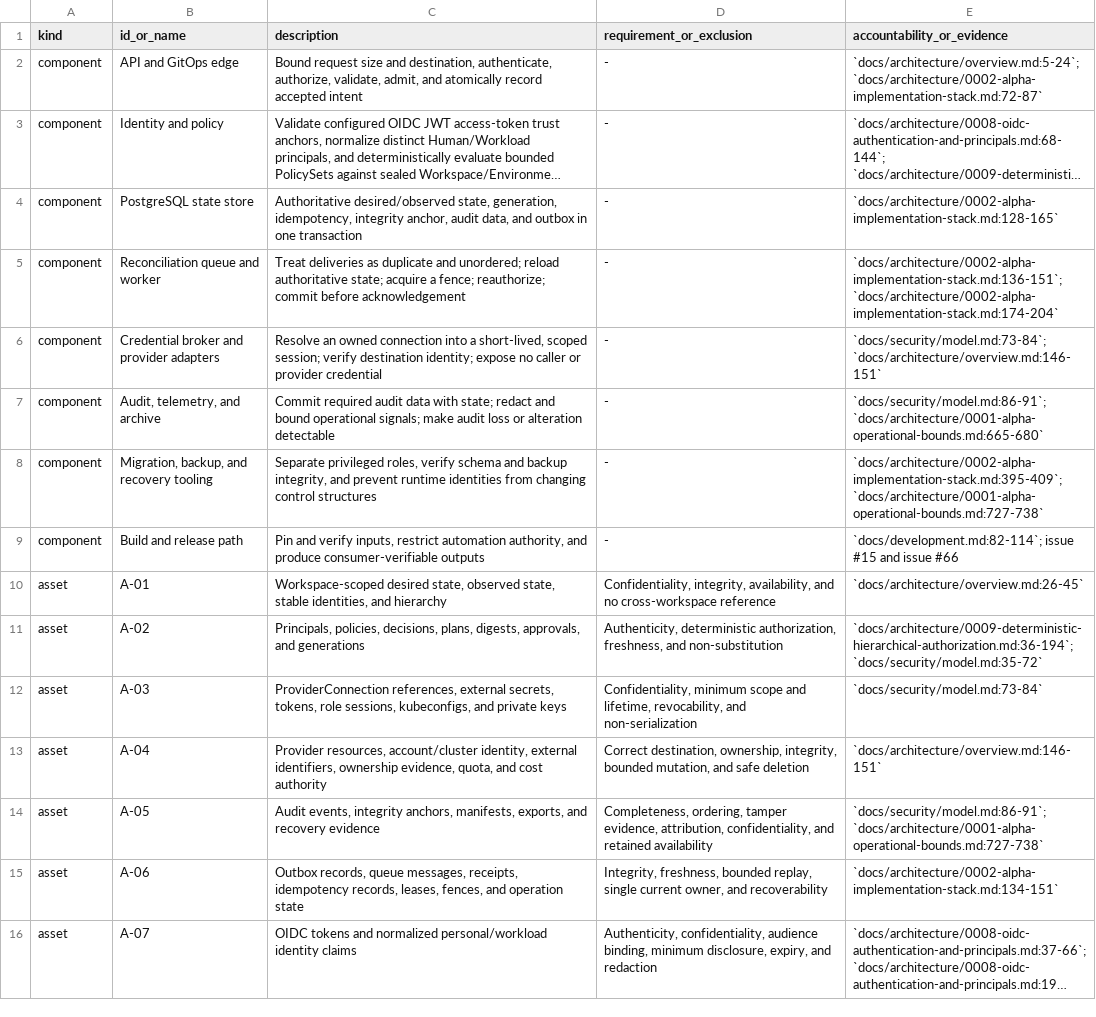
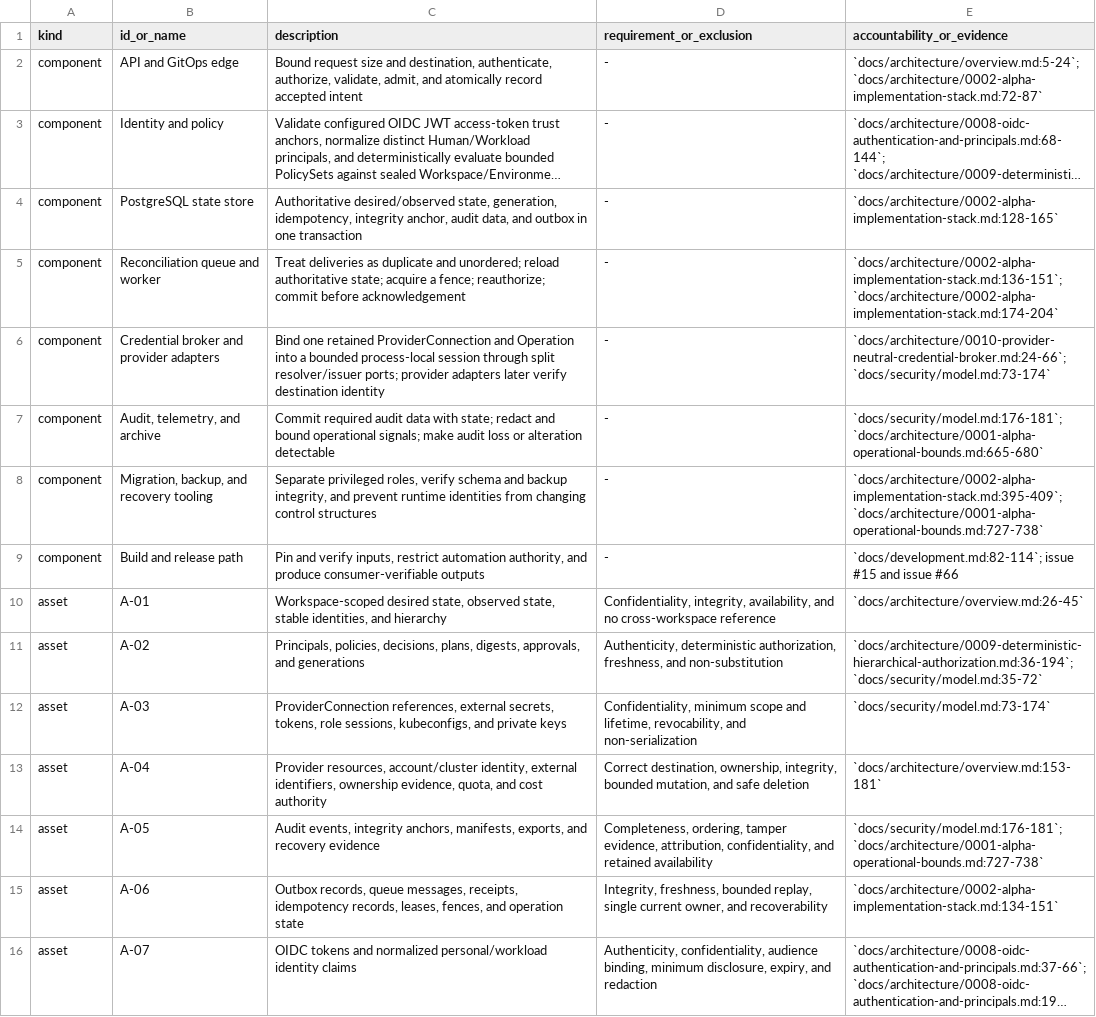
Before and after one commit to ArdurAI/veer, a TSV file: docs/security/model-inventory.tsv, drawn as a sheet; only a part is shown; long unchanged cells end in ….

```diff
--- a/docs/security/model-inventory.tsv
+++ b/docs/security/model-inventory.tsv
@@ -5,4 +5,4 @@ component	PostgreSQL state store	Authoritative desired/observed state, generatio
 component	Reconciliation queue and worker	Treat deliveries as duplicate and unordered; reload authoritative state; acquire a fence; reauthorize; commit before acknowledgement	-	`docs/architecture/0002-alpha-implementation-stack.md:136-151`; `docs/architecture/0002-alpha-implementation-stack.md:174-204`
-component	Credential broker and provider adapters	Resolve an owned connection into a short-lived, scoped session; verify destination identity; expose no caller or provider credential	-	`docs/security/model.md:73-84`; `docs/architecture/overview.md:146-151`
-component	Audit, telemetry, and archive	Commit required audit data with state; redact and bound operational signals; make audit loss or alteration detectable	-	`docs/security/model.md:86-91`; `docs/architecture/0001-alpha-operational-bounds.md:665-680`
+component	Credential broker and provider adapters	Bind one retained ProviderConnection and Operation into a bounded process-local session through split resolver/issuer ports; provider adapters later verify destination identity	-	`docs/architecture/0010-provider-neutral-credential-broker.md:24-66`; `docs/security/model.md:73-174`
+component	Audit, telemetry, and archive	Commit required audit data with state; redact and bound operational signals; make audit loss or alteration detectable	-	`docs/security/model.md:176-181`; `docs/architecture/0001-alpha-operational-bounds.md:665-680`
 component	Migration, backup, and recovery tooling	Separate privileged roles, verify schema and backup integrity, and prevent runtime identities from changing control structures	-	`docs/architecture/0002-alpha-implementation-stack.md:395-409`; `docs/architecture/0001-alpha-operational-bounds.md:727-738`
@@ -11,5 +11,5 @@ asset	A-01	Workspace-scoped desired state, observed state, stable identities, an
 asset	A-02	Principals, policies, decisions, plans, digests, approvals, and generations	Authenticity, deterministic authorization, freshness, and non-substitution	`docs/architecture/0009-deterministic-hierarchical-authorization.md:36-194`; `docs/security/model.md:35-72`
-asset	A-03	ProviderConnection references, external secrets, tokens, role sessions, kubeconfigs, and private keys	Confidentiality, minimum scope and lifetime, revocability, and non-serialization	`docs/security/model.md:73-84`
-asset	A-04	Provider resources, account/cluster identity, external identifiers, ownership evidence, quota, and cost authority	Correct destination, ownership, integrity, bounded mutation, and safe deletion	`docs/architecture/overview.md:146-151`
-asset	A-05	Audit events, integrity anchors, manifests, exports, and recovery evidence	Completeness, ordering, tamper evidence, attribution, confidentiality, and retained availability	`docs/security/model.md:86-91`; `docs/architecture/0001-alpha-operational-bounds.md:727-738`
+asset	A-03	ProviderConnection references, external secrets, tokens, role sessions, kubeconfigs, and private keys	Confidentiality, minimum scope and lifetime, revocability, and non-serialization	`docs/security/model.md:73-174`
+asset	A-04	Provider resources, account/cluster identity, external identifiers, ownership evidence, quota, and cost authority	Correct destination, ownership, integrity, bounded mutation, and safe deletion	`docs/architecture/overview.md:153-181`
+asset	A-05	Audit events, integrity anchors, manifests, exports, and recovery evidence	Completeness, ordering, tamper evidence, attribution, confidentiality, and retained availability	`docs/security/model.md:176-181`; `docs/architecture/0001-alpha-operational-bounds.md:727-738`
 asset	A-06	Outbox records, queue messages, receipts, idempotency records, leases, fences, and operation state	Integrity, freshness, bounded replay, single current owner, and recoverability	`docs/architecture/0002-alpha-implementation-stack.md:134-151`
```
Also changed, not shown: docs/security/threats.tsv, 39 other files.
